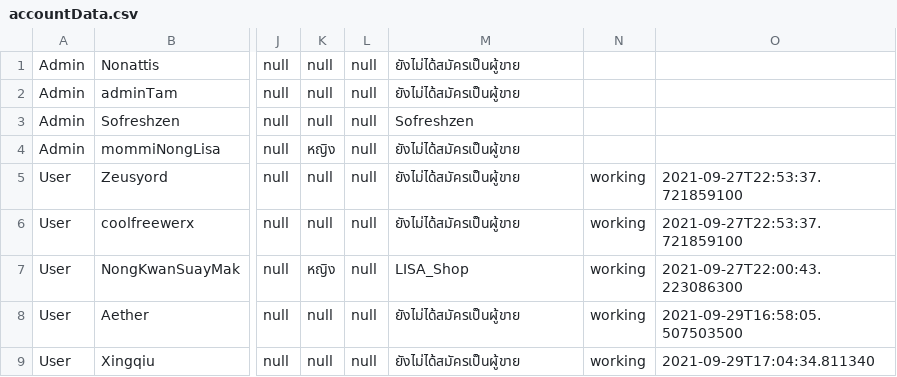
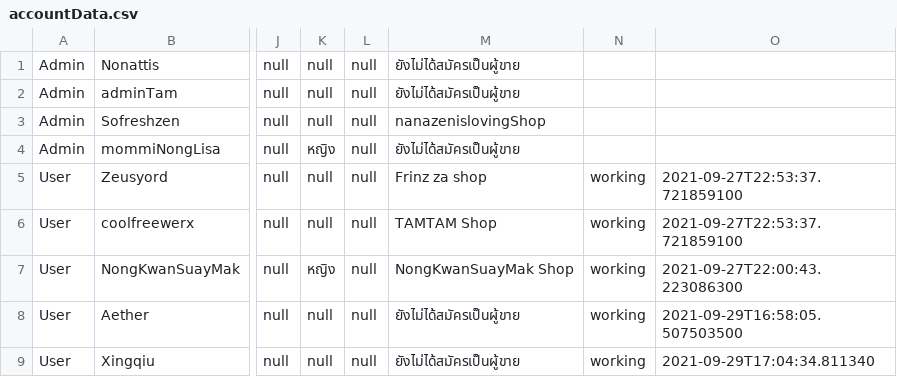
Before and after one commit to Coolfreewerx/book-shop, a CSV file: csv-data/accountData.csv, drawn as a sheet; only a part is shown, gaps mark what is left out; the diff names each change by its address in the sheet, - before the commit and + after, or states it on an @@ line.

Commit message:
make shop name user

```diff
--- a/csv-data/accountData.csv
+++ b/csv-data/accountData.csv
-M3: Sofreshzen
+M3: nanazenislovingShop
-M5: ยังไม่ได้สมัครเป็นผู้ขาย
+M5: Frinz za shop
-M6: ยังไม่ได้สมัครเป็นผู้ขาย
+M6: TAMTAM Shop
-M7: LISA_Shop
+M7: NongKwanSuayMak Shop
```
